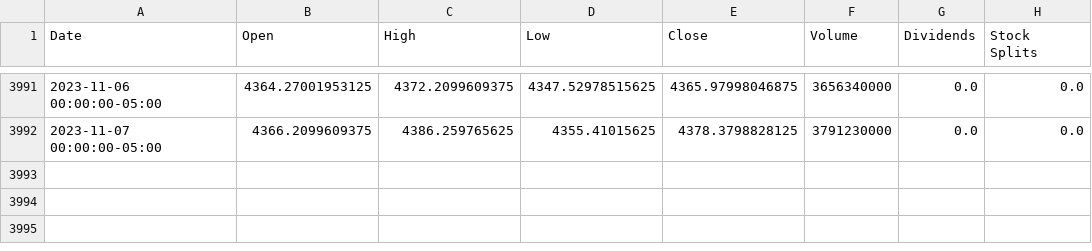
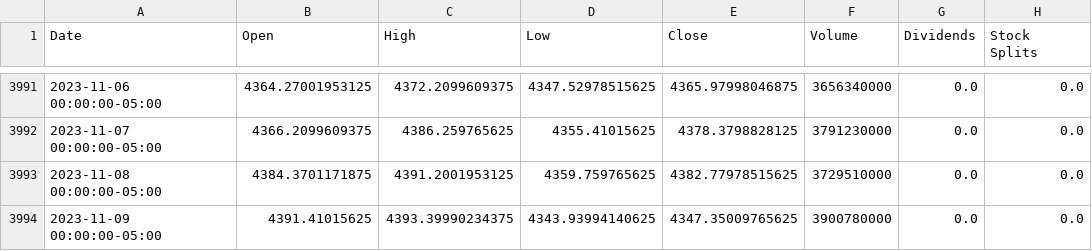
Before and after one commit to frydaiii/OptionPricing, a CSV file: spx_historical_data_2008_2020.csv, drawn as a sheet; only a part is shown, gaps mark what is left out; the diff names each change by its address in the sheet, - before the commit and + after, or states it on an @@ line.

```diff
--- a/spx_historical_data_2008_2020.csv
+++ b/spx_historical_data_2008_2020.csv
+row 3993: 2023-11-08 00:00:00-05:00 | 4384.3701171875 | 4391.2001953125 | 4359.759765625 | 4382.77978515625 | 3729510000 | 0.0 | 0.0
+row 3994: 2023-11-09 00:00:00-05:00 | 4391.41015625 | 4393.39990234375 | 4343.93994140625 | 4347.35009765625 | 3900780000 | 0.0 | 0.0
```
Also changed, not shown: 13 other files.
